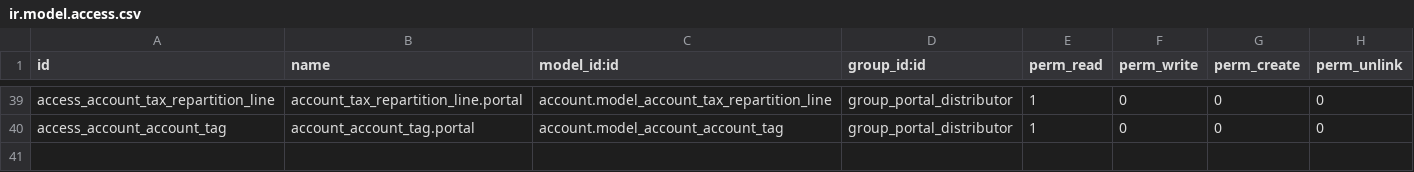
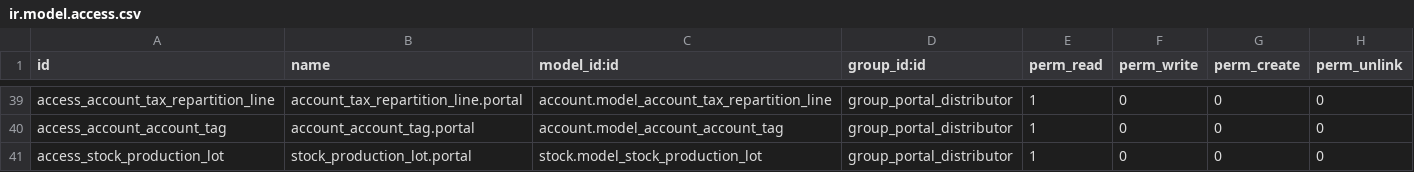
Before and after one commit to ingadhoc/sale, a CSV file: portal_sale_distributor/security/ir.model.access.csv, drawn as a sheet; only a part is shown, gaps mark what is left out; the diff names each change by its address in the sheet, - before the commit and + after, or states it on an @@ line.

Commit message:
[FIX]portal_sale_distributor: acces rule for stock.production.lot
X-original-commit: 856810cd87cc3ffa23c45379089e1d210b6b1712

```diff
--- a/portal_sale_distributor/security/ir.model.access.csv
+++ b/portal_sale_distributor/security/ir.model.access.csv
+row 41: access_stock_production_lot | stock_production_lot.portal | stock.model_stock_production_lot | group_portal_distributor | 1 | 0 | 0 | 0
```
Also changed, not shown: 1 other file.
